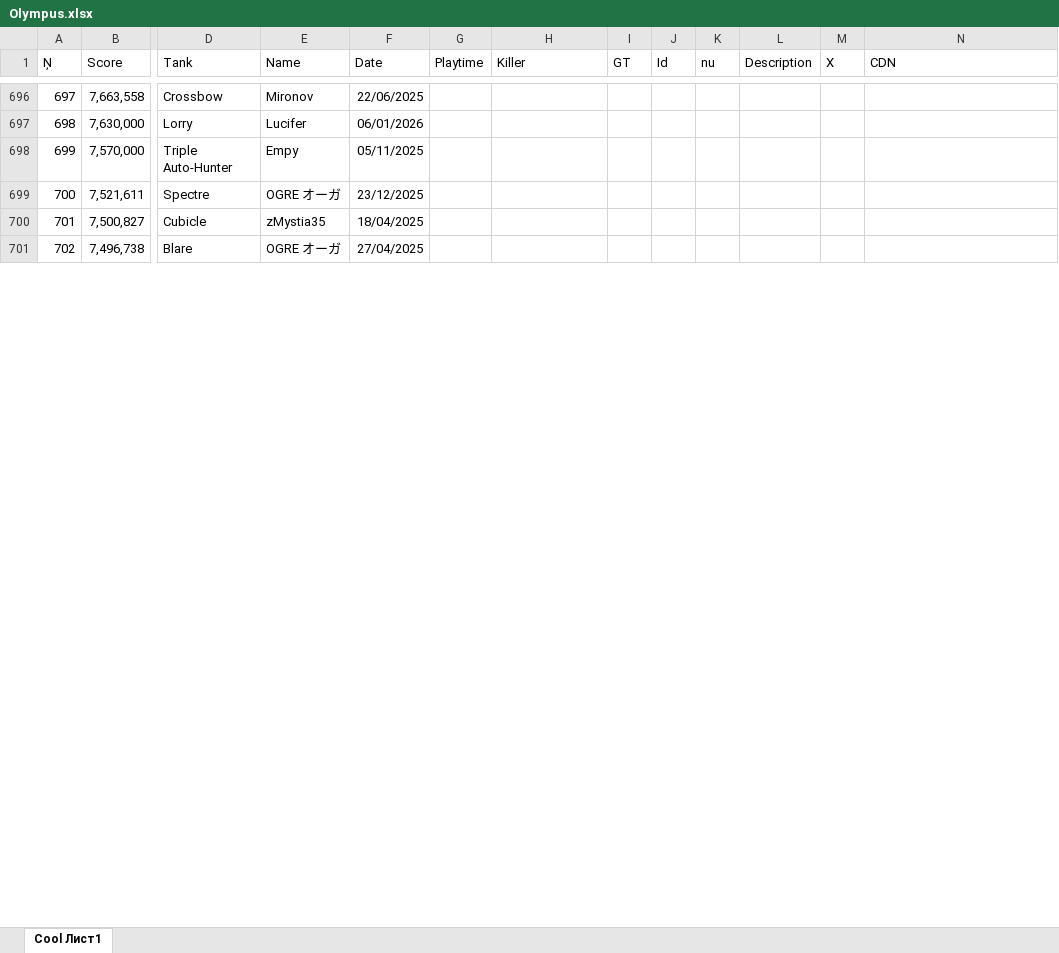
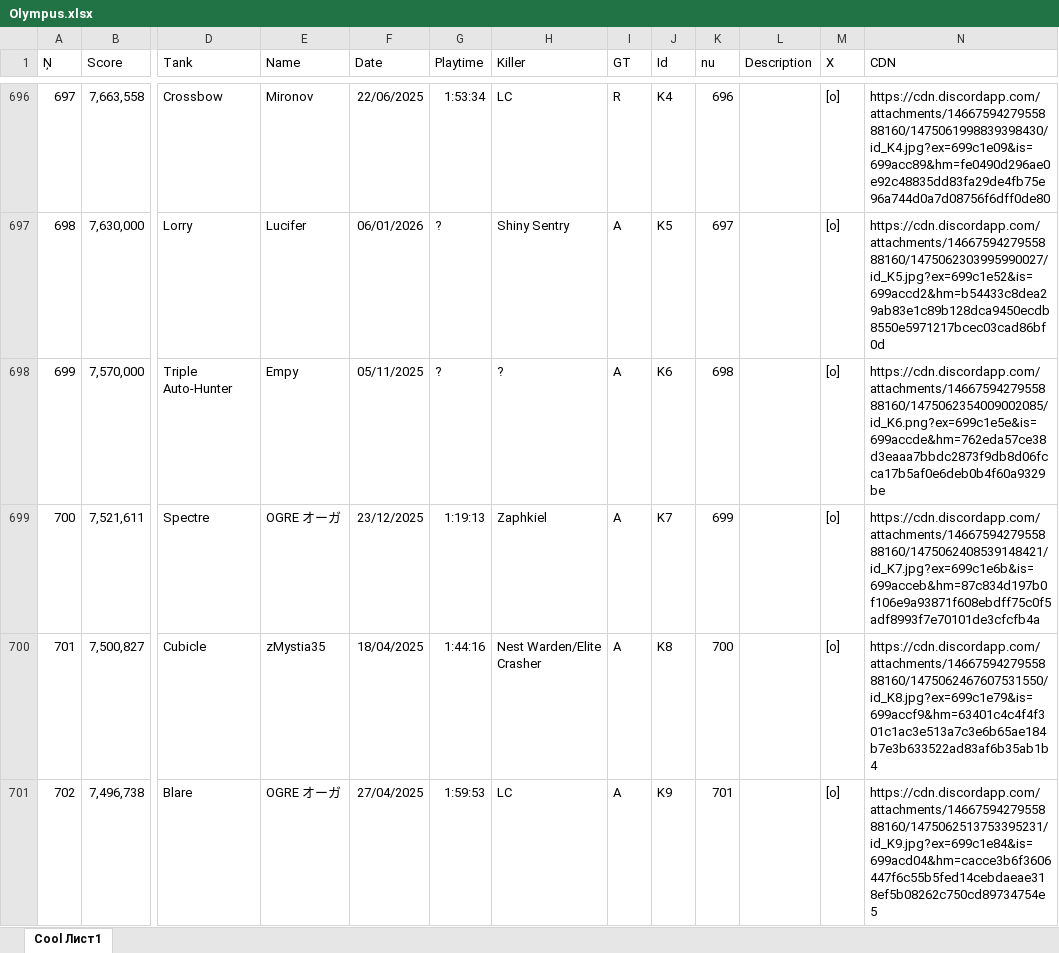
Before and after one commit to Tejmq/OlympusBot, an Excel workbook: data/Olympus.xlsx, sheet Cool Лист1, drawn as a sheet; only a part is shown, gaps mark what is left out; values as stored, in another font and other column widths than the file's, no borders; the diff covers the shown part only; the diff names each change by its address in the sheet, - before the commit and + after, or states it on an @@ line.

```diff
--- a/data/Olympus.xlsx (sheet Cool Лист1)
+++ b/data/Olympus.xlsx (sheet Cool Лист1)
-G696 (Playtime): (empty)
+G696 (Playtime): 1:53:34
-H696 (Killer): (empty)
+H696 (Killer): LC
-I696 (GT): (empty)
+I696 (GT): R
-J696 (Id): (empty)
+J696 (Id): K4
-K696 (nu): (empty)
+K696 (nu): 696
-M696:M701 (X): (empty)
+M696:M701 (X): [o]
-N696 (CDN): (empty)
+N696 (CDN): https://cdn.discordapp.com/attachments/1466759427955888160/1475061998839398430/id_K4.jpg?ex=699c1e09&is=699acc89&hm=fe0490d296ae0e92c48835dd83fa29de4fb75e96a744d0a7d08756f6dff0de80
-G697:G698 (Playtime): (empty)
+G697:G698 (Playtime): ?
-H697 (Killer): (empty)
+H697 (Killer): Shiny Sentry
-I697:I701 (GT): (empty)
+I697:I701 (GT): A
-J697 (Id): (empty)
+J697 (Id): K5
-K697 (nu): (empty)
+K697 (nu): 697
-N697 (CDN): (empty)
+N697 (CDN): https://cdn.discordapp.com/attachments/1466759427955888160/1475062303995990027/id_K5.jpg?ex=699c1e52&is=699accd2&hm=b54433c8dea29ab83e1c89b128dca9450ecdb8550e5971217bcec03cad86bf0d
-H698 (Killer): (empty)
+H698 (Killer): ?
-J698 (Id): (empty)
+J698 (Id): K6
-K698 (nu): (empty)
+K698 (nu): 698
-N698 (CDN): (empty)
+N698 (CDN): https://cdn.discordapp.com/attachments/1466759427955888160/1475062354009002085/id_K6.png?ex=699c1e5e&is=699accde&hm=762eda57ce38d3eaaa7bbdc2873f9db8d06fcca17b5af0e6deb0b4f60a9329be
-G699 (Playtime): (empty)
+G699 (Playtime): 1:19:13
-H699 (Killer): (empty)
+H699 (Killer): Zaphkiel
-J699 (Id): (empty)
+J699 (Id): K7
-K699 (nu): (empty)
+K699 (nu): 699
-N699 (CDN): (empty)
+N699 (CDN): https://cdn.discordapp.com/attachments/1466759427955888160/1475062408539148421/id_K7.jpg?ex=699c1e6b&is=699acceb&hm=87c834d197b0f106e9a93871f608ebdff75c0f5adf8993f7e70101de3cfcfb4a
-G700 (Playtime): (empty)
+G700 (Playtime): 1:44:16
-H700 (Killer): (empty)
+H700 (Killer): Nest Warden/Elite Crasher
-J700 (Id): (empty)
+J700 (Id): K8
-K700 (nu): (empty)
+K700 (nu): 700
-N700 (CDN): (empty)
+N700 (CDN): https://cdn.discordapp.com/attachments/1466759427955888160/1475062467607531550/id_K8.jpg?ex=699c1e79&is=699accf9&hm=63401c4c4f4f301c1ac3e513a7c3e6b65ae184b7e3b633522ad83af6b35ab1b4
-G701 (Playtime): (empty)
+G701 (Playtime): 1:59:53
-H701 (Killer): (empty)
+H701 (Killer): LC
-J701 (Id): (empty)
+J701 (Id): K9
-K701 (nu): (empty)
+K701 (nu): 701
-N701 (CDN): (empty)
+N701 (CDN): https://cdn.discordapp.com/attachments/1466759427955888160/1475062513753395231/id_K9.jpg?ex=699c1e84&is=699acd04&hm=cacce3b6f3606447f6c55b5fed14cebdaeae318ef5b08262c750cd89734754e5
```
Also changed, not shown: 13 added rows and 173 edited cells elsewhere in this sheet.
